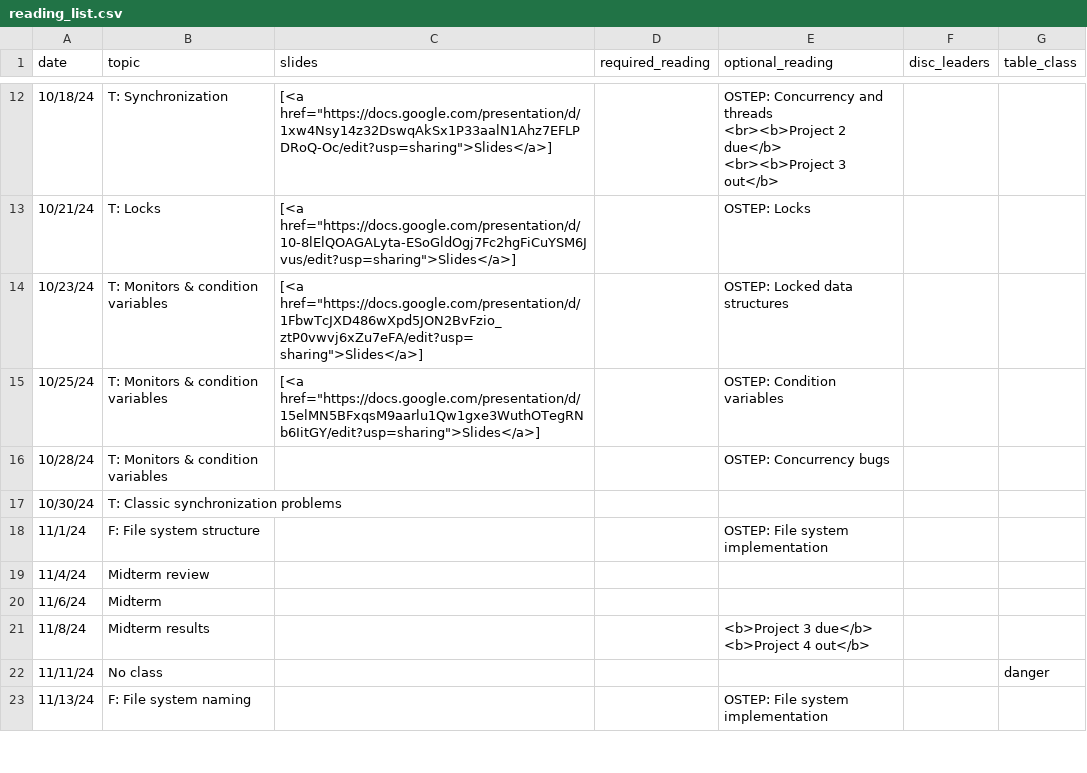
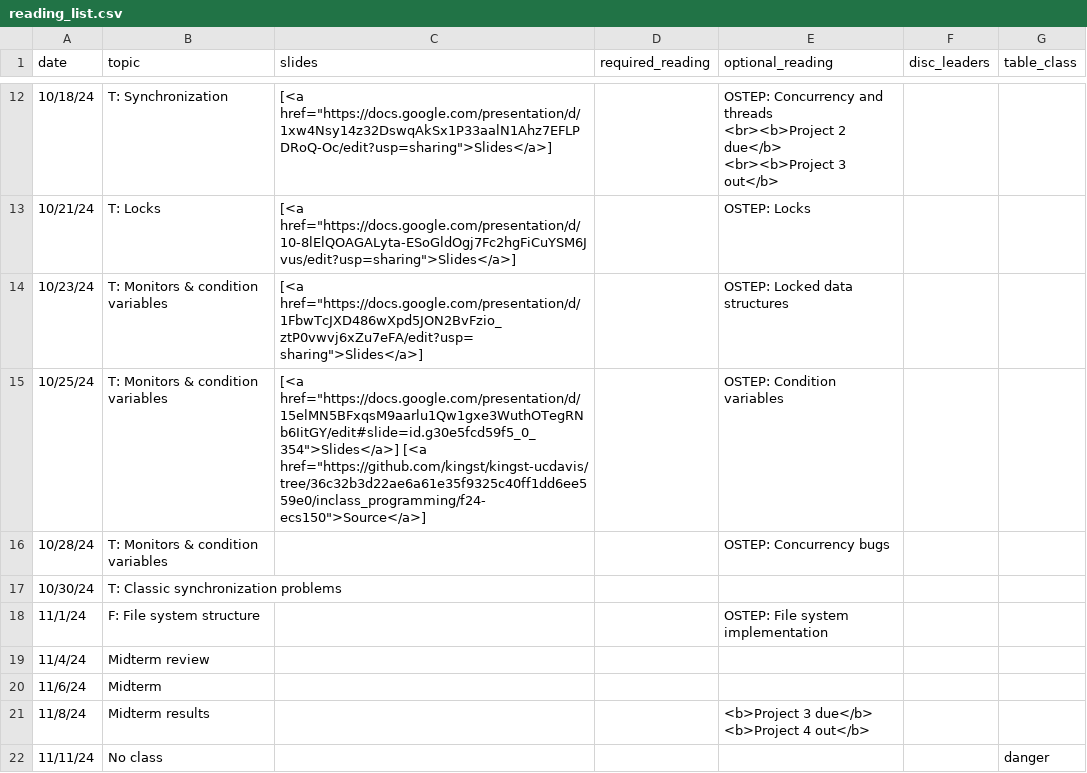
Before and after one commit to kingst/kingst-ucdavis, a CSV file: classes/f24-ecs150/reading_list.csv, drawn as a sheet; only a part is shown, gaps mark what is left out; the shorter side is filled out with more unchanged rows.

Commit message:
Bump reading list

```diff
--- a/classes/f24-ecs150/reading_list.csv
+++ b/classes/f24-ecs150/reading_list.csv
@@ -19,3 +19,3 @@ date,topic,slides,required_reading,optional_reading,disc_leaders,table_class
 10/23/24,T: Monitors & condition variables,"[<a href=""https://docs.google.com/presentation/d/1FbwTcJXD486wXpd5JON2BvFzio_ztP0vwvj6xZu7eFA/edit?usp=sharing"">Slides</a>]",,OSTEP: Locked data structures,,
-10/25/24,T: Monitors & condition variables,"[<a href=""https://docs.google.com/presentation/d/15elMN5BFxqsM9aarlu1Qw1gxe3WuthOTegRNb6IitGY/edit?usp=sharing"">Slides</a>]",,OSTEP: Condition variables,,
+10/25/24,T: Monitors & condition variables,"[<a href=""https://docs.google.com/presentation/d/15elMN5BFxqsM9aarlu1Qw1gxe3WuthOTegRNb6IitGY/edit#slide=id.g30e5fcd59f5_0_354"">Slides</a>] [<a href=""https://github.com/kingst/kingst-ucdavis/tree/36c32b3d22ae6a61e35f9325c40ff1dd6ee559e0/inclass_programming/f24-ecs150"">Source</a>]",,OSTEP: Condition variables,,
 10/28/24,T: Monitors & condition variables,,,OSTEP: Concurrency bugs,,
```
